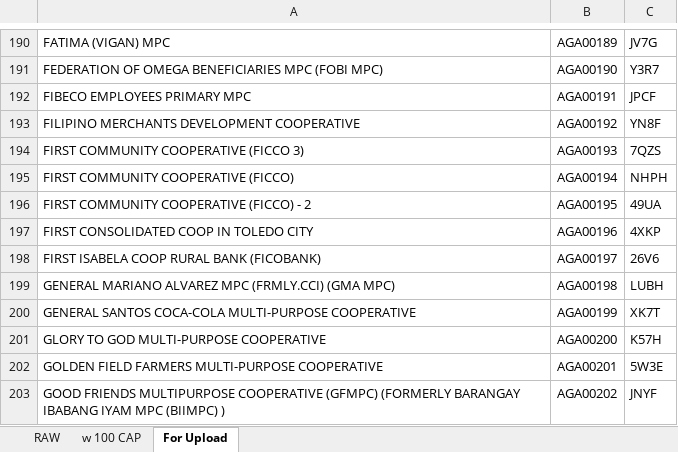
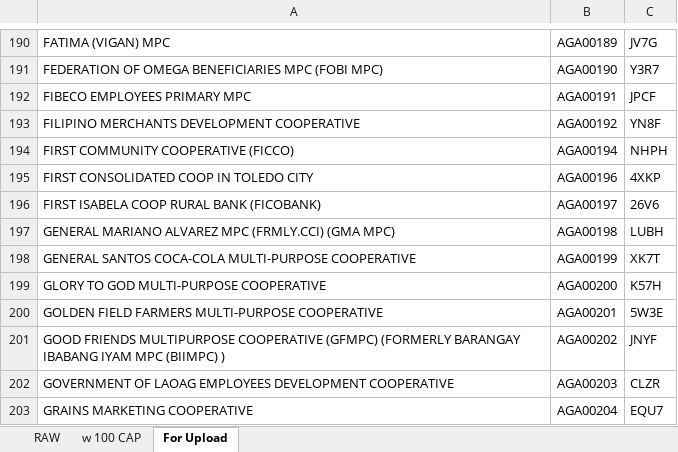
Before and after one commit to AnsellGabriel/cisp_ga_system, an Excel workbook: db/uploads/50gacoops.xlsx, sheet For Upload, drawn as a sheet; only a part is shown, gaps mark what is left out; the shorter side is filled out with more unchanged rows; values as stored, in another font and other column widths than the file's, no borders; the diff names each change by its address in the sheet, - before the commit and + after, or states it on an @@ line.

```diff
--- a/db/uploads/50gacoops.xlsx (sheet For Upload)
+++ b/db/uploads/50gacoops.xlsx (sheet For Upload)
-row 194: FIRST COMMUNITY COOPERATIVE (FICCO 3) | AGA00193 | 7QZS
-row 196: FIRST COMMUNITY COOPERATIVE (FICCO) - 2 | AGA00195 | 49UA
```
Also changed, not shown: 4 other files.
